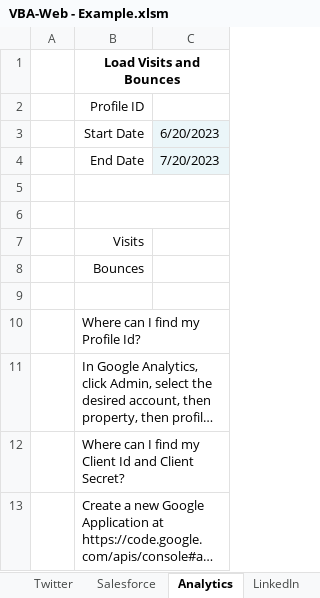
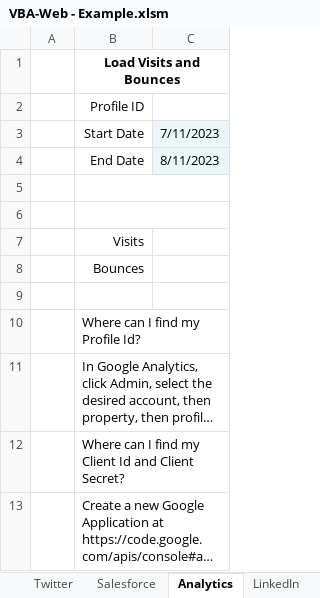
Before and after one commit to lsq/finace_sheets, an Excel workbook: vba/VBA-Web - Example.xlsm, sheet Analytics, drawn as a sheet; long unchanged cells end in …; values as stored, in another font and other column widths than the file's, no borders; charts and pictures not drawn; the diff names each change by its address in the sheet, - before the commit and + after, or states it on an @@ line.

```diff
--- a/vba/VBA-Web - Example.xlsm (sheet Analytics)
+++ b/vba/VBA-Web - Example.xlsm (sheet Analytics)
-C3: 6/20/2023
+C3: 7/11/2023
-C4: 7/20/2023
+C4: 8/11/2023
```
Also changed, not shown: 7 other files.
